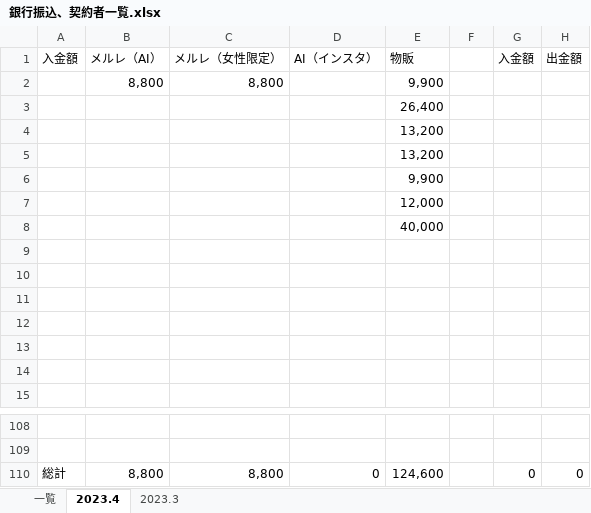
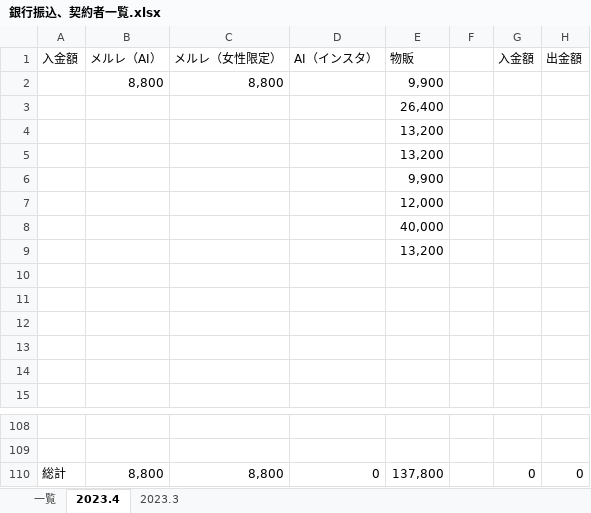
Before and after one commit to atsu0124shi/WorkFolder, an Excel workbook: 作業フォルダー/銀行振込、契約者一覧.xlsx, sheet 2023.4, drawn as a sheet; only a part is shown, gaps mark what is left out; values as stored, in another font and other column widths than the file's, no borders; the diff names each change by its address in the sheet, - before the commit and + after, or states it on an @@ line.

Commit message:
更新

```diff
--- a/作業フォルダー/銀行振込、契約者一覧.xlsx (sheet 2023.4)
+++ b/作業フォルダー/銀行振込、契約者一覧.xlsx (sheet 2023.4)
-E9: (empty)
+E9: 13,200
-E110: 124,600
+E110: 137,800
```
Also changed, not shown: sheet 一覧.
